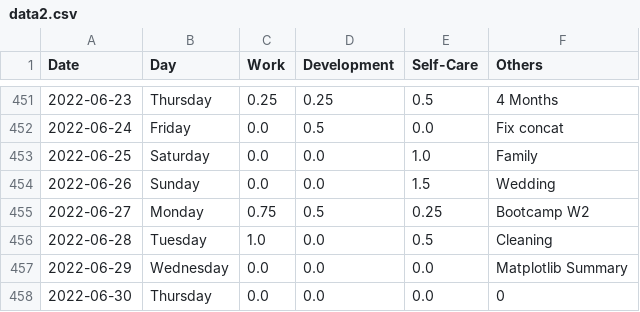
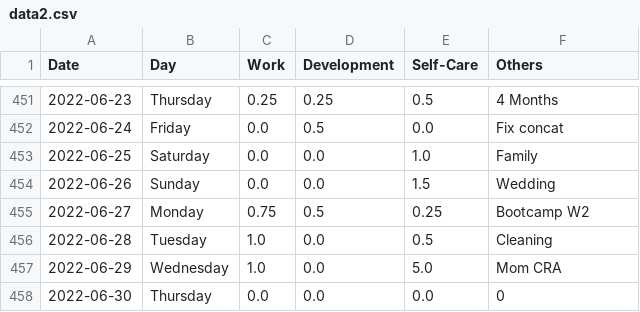
Before and after one commit to krystinli/Time_Management, a CSV file: data/data2.csv, drawn as a sheet; only a part is shown, gaps mark what is left out.

```diff
--- a/data/data2.csv
+++ b/data/data2.csv
@@ -456,3 +456,3 @@ Date,Day,Work,Development,Self-Care,Others
 2022-06-28,Tuesday,1.0,0.0,0.5,Cleaning
-2022-06-29,Wednesday,0.0,0.0,0.0,Matplotlib Summary
+2022-06-29,Wednesday,1.0,0.0,5.0,Mom CRA
 2022-06-30,Thursday,0.0,0.0,0.0,0
```
Also changed, not shown: 2 other files.
